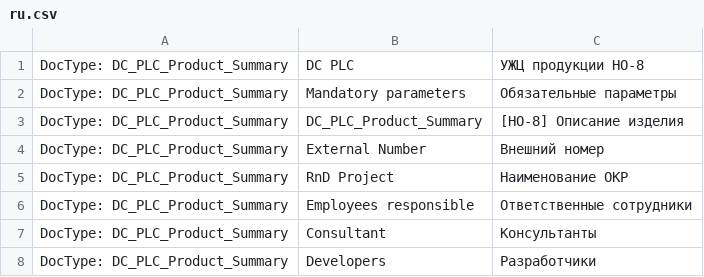
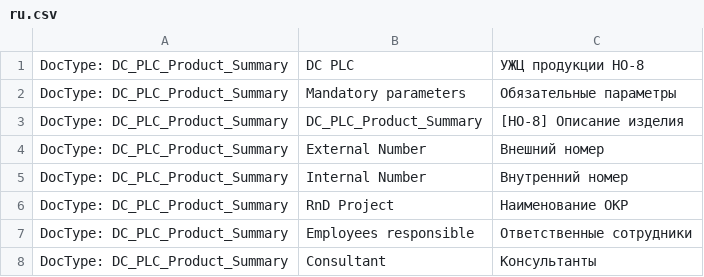
Before and after one commit to igrekus/dc_plc, a CSV file: dc_plc/translations/ru.csv, drawn as a sheet; only a part is shown; the shorter side is filled out with more unchanged rows; the diff names each change by its address in the sheet, - before the commit and + after, or states it on an @@ line.

Commit message:
MISC: add translated string for internal number

```diff
--- a/dc_plc/translations/ru.csv
+++ b/dc_plc/translations/ru.csv
+row 5: DocType: DC_PLC_Product_Summary | Internal Number | Внутренний номер
```
